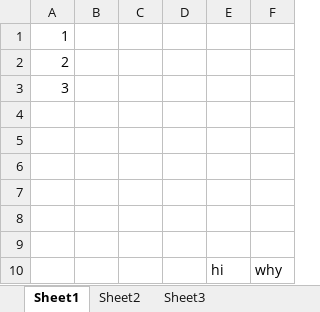
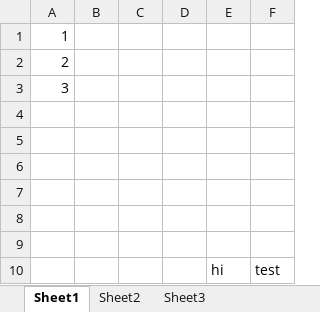
Before and after one commit to mroman48389/ExcelProjectTest, an Excel workbook: sample.xlsx, sheet Sheet1, drawn as a sheet; values as stored, in another font and other column widths than the file's, no borders; the diff names each change by its address in the sheet, - before the commit and + after, or states it on an @@ line.

Commit message:
why to test

```diff
--- a/sample.xlsx (sheet Sheet1)
+++ b/sample.xlsx (sheet Sheet1)
-F10: why
+F10: test
```
